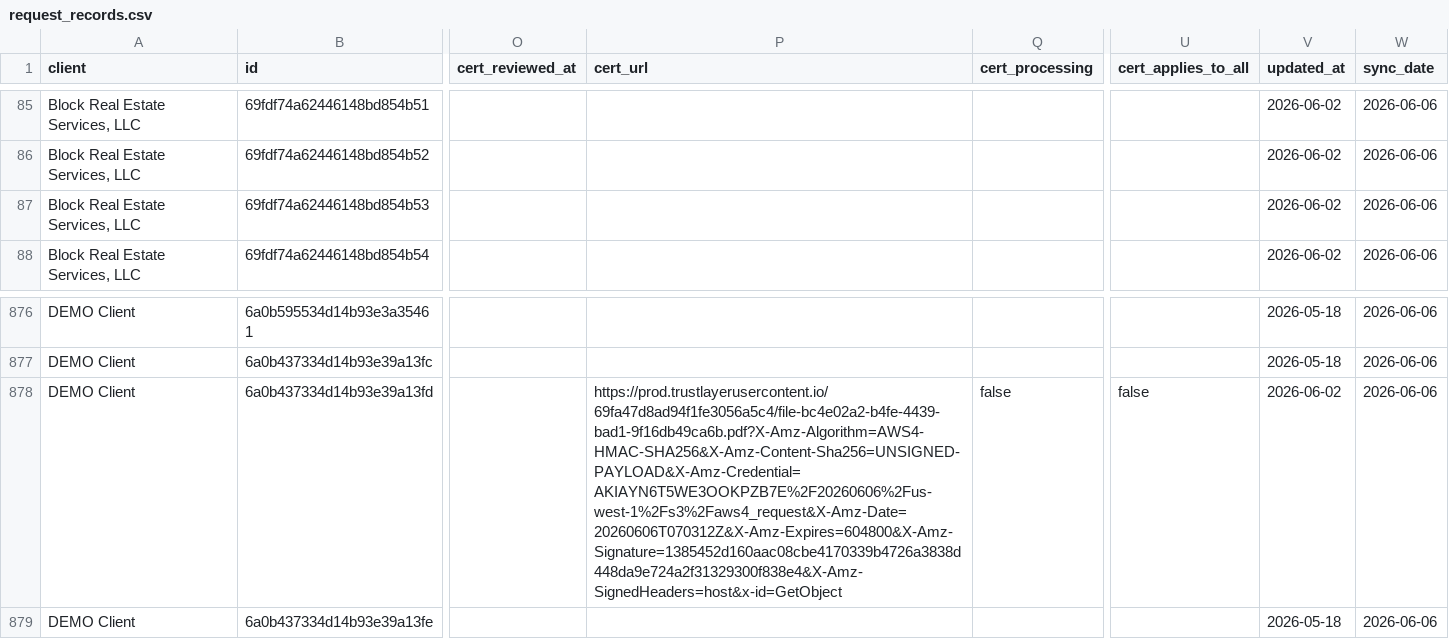
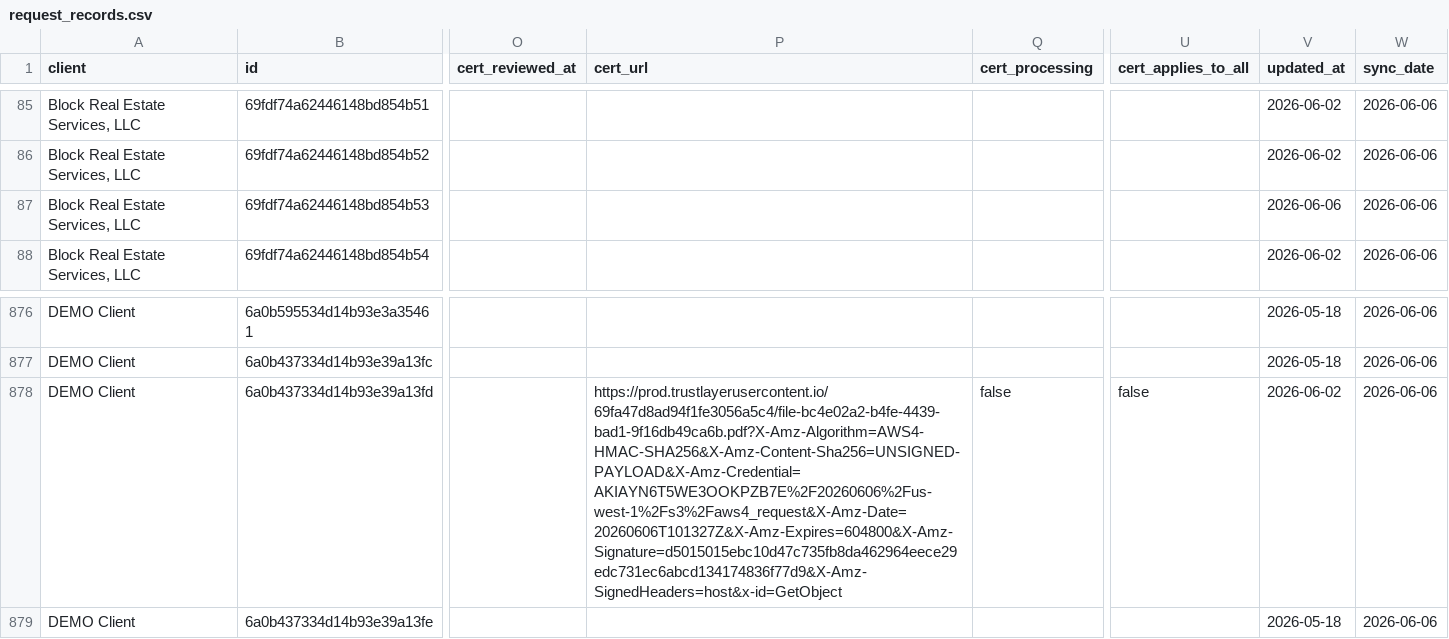
Before and after one commit to PhilipIrving/hubcertsecure, a CSV file: data/trustlayer/request_records.csv, drawn as a sheet; only a part is shown, gaps mark what is left out; the diff names each change by its address in the sheet, - before the commit and + after, or states it on an @@ line.

```diff
--- a/data/trustlayer/request_records.csv
+++ b/data/trustlayer/request_records.csv
-V87 (updated_at): 2026-06-02
+V87 (updated_at): 2026-06-06
-P878 (cert_url): https://prod.trustlayerusercontent.io/69fa47d8ad94f1fe3056a5c4/file-bc4e02a2-b4fe-4439-bad1-9f16db49ca6b.pdf?X-Amz-Algorithm=AWS4-HMAC-SHA256&X-Amz-Content-Sha256=UNSIGNED-PAYLOAD&X-Amz-Credential=AKIAYN6T5WE3OOKPZB7E%2F20260606%2Fus-west-1%2Fs3%2Faws4_request&X-Amz-Date=20260606T070312Z&X-Amz-Expires=604800&X-Amz-Signature=1385452d160aac08cbe4170339b4726a3838d448da9e724a2f31329300f838e4&X-Amz-SignedHeaders=host&x-id=GetObject
+P878 (cert_url): https://prod.trustlayerusercontent.io/69fa47d8ad94f1fe3056a5c4/file-bc4e02a2-b4fe-4439-bad1-9f16db49ca6b.pdf?X-Amz-Algorithm=AWS4-HMAC-SHA256&X-Amz-Content-Sha256=UNSIGNED-PAYLOAD&X-Amz-Credential=AKIAYN6T5WE3OOKPZB7E%2F20260606%2Fus-west-1%2Fs3%2Faws4_request&X-Amz-Date=20260606T101327Z&X-Amz-Expires=604800&X-Amz-Signature=d5015015ebc10d47c735fb8da462964eece29edc731ec6abcd134174836f77d9&X-Amz-SignedHeaders=host&x-id=GetObject
```
Also changed, not shown: data/trustlayer/contacts.csv, data/trustlayer/context_record_attributes.csv, 33 other files.
